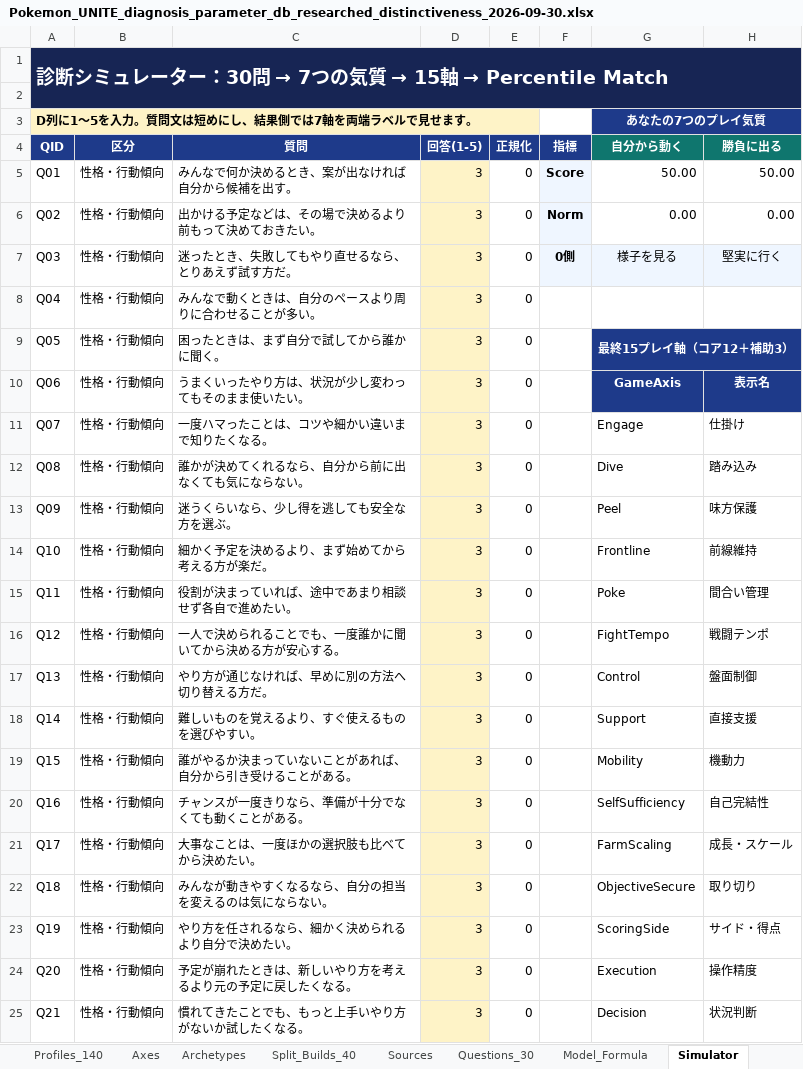
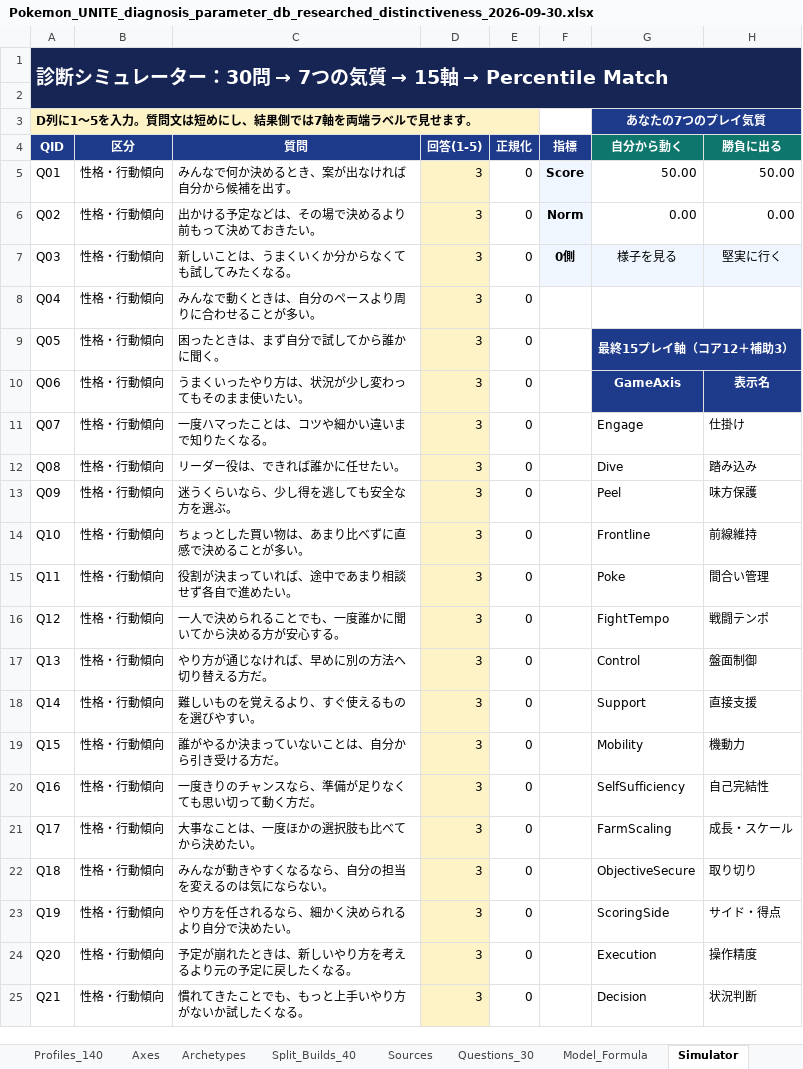
Before and after one commit to rong284/unite-shindan, an Excel workbook: Pokemon_UNITE_diagnosis_parameter_db_researched_distinctiveness_2026-09-30.xlsx, sheet Simulator, drawn as a sheet; only a part is shown; values as stored, in another font and other column widths than the file's, no borders; conditional formats not drawn; the diff covers the shown part only; the diff names each change by its address in the sheet, - before the commit and + after, or states it on an @@ line.

```diff
--- a/Pokemon_UNITE_diagnosis_parameter_db_researched_distinctiveness_2026-09-30.xlsx (sheet Simulator)
+++ b/Pokemon_UNITE_diagnosis_parameter_db_researched_distinctiveness_2026-09-30.xlsx (sheet Simulator)
-C7 (質問): 迷ったとき、失敗してもやり直せるなら、とりあえず試す方だ。
+C7 (質問): 新しいことは、うまくいくか分からなくても試してみたくなる。
-C12 (質問): 誰かが決めてくれるなら、自分から前に出なくても気にならない。
+C12 (質問): リーダー役は、できれば誰かに任せたい。
-C14 (質問): 細かく予定を決めるより、まず始めてから考える方が楽だ。
+C14 (質問): ちょっとした買い物は、あまり比べずに直感で決めることが多い。
-C19 (質問): 誰がやるか決まっていないことがあれば、自分から引き受けることがある。
+C19 (質問): 誰がやるか決まっていないことは、自分から引き受ける方だ。
-C20 (質問): チャンスが一度きりなら、準備が十分でなくても動くことがある。
+C20 (質問): 一度きりのチャンスなら、準備が足りなくても思い切って動く方だ。
```
Also changed, not shown: 5 edited cells elsewhere in this sheet, sheet Questions_30, 1 other file.
